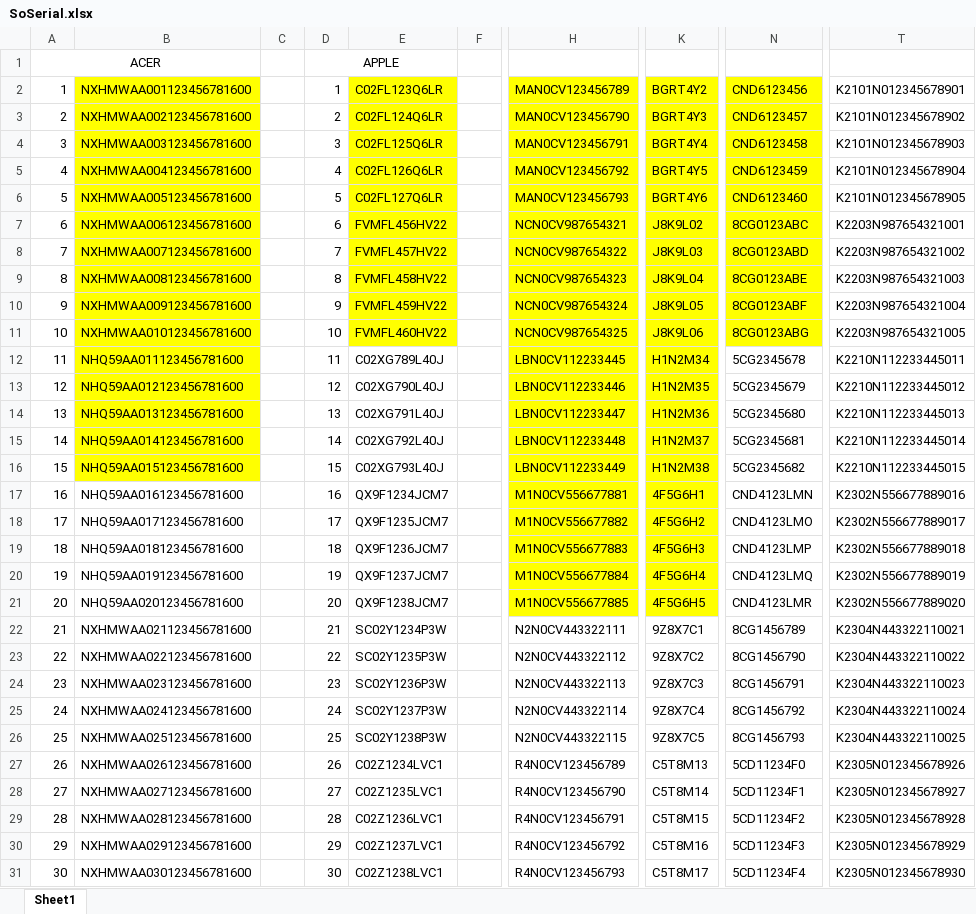
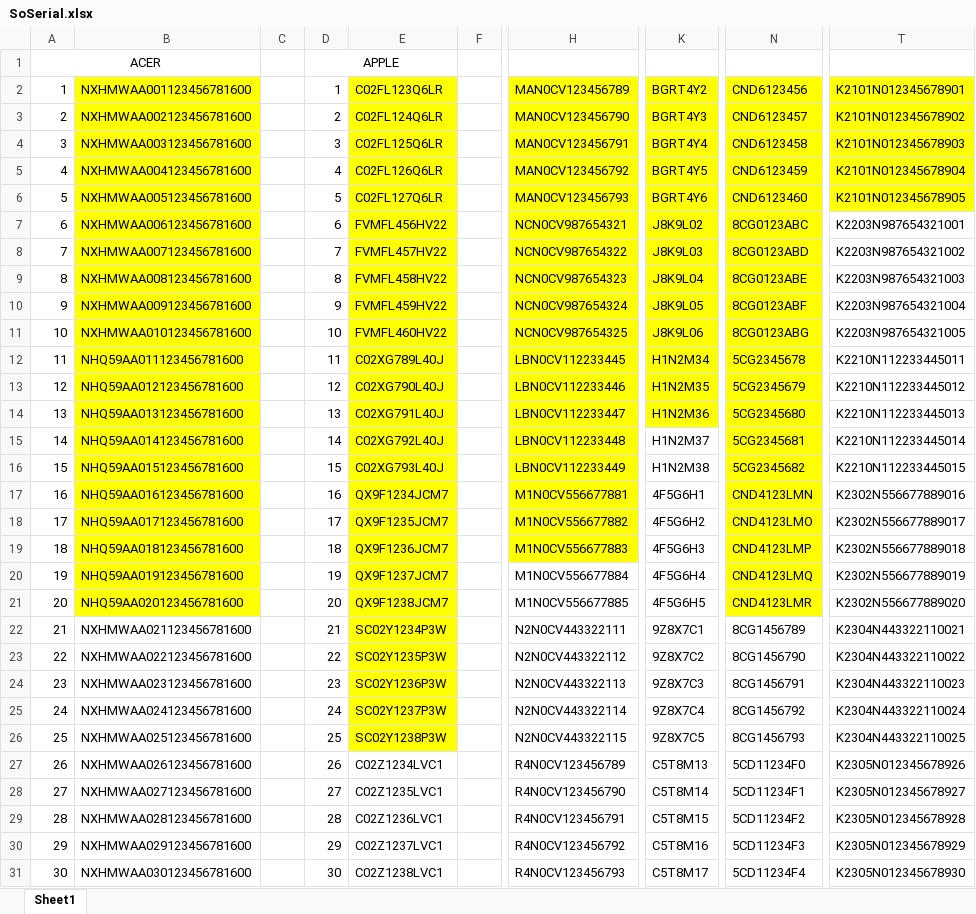
Before and after one commit to nphat-code/Do_An_PTTKHTTT, an Excel workbook: SoSerial.xlsx, sheet Sheet1, drawn as a sheet; only a part is shown, gaps mark what is left out; values as stored, in another font and other column widths than the file's, no borders; the diff names each change by its address in the sheet, - before the commit and + after, or states it on an @@ line.

```diff
--- a/SoSerial.xlsx (sheet Sheet1)
+++ b/SoSerial.xlsx (sheet Sheet1)
-T2:T6 fill: none
+T2:T6 fill: #FFFF00
-E12:E26 fill: none
+E12:E26 fill: #FFFF00
-N12:N21 fill: none
+N12:N21 fill: #FFFF00
-K15:K21 fill: #FFFF00
+K15:K21 fill: none
-B17:B21 fill: none
+B17:B21 fill: #FFFF00
-H20:H21 fill: #FFFF00
+H20:H21 fill: none
```
Also changed, not shown: 58 other files.
